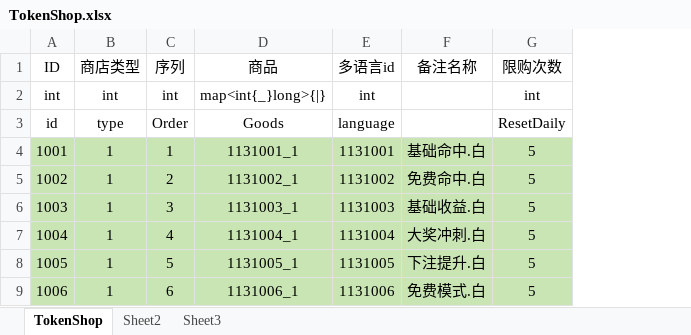
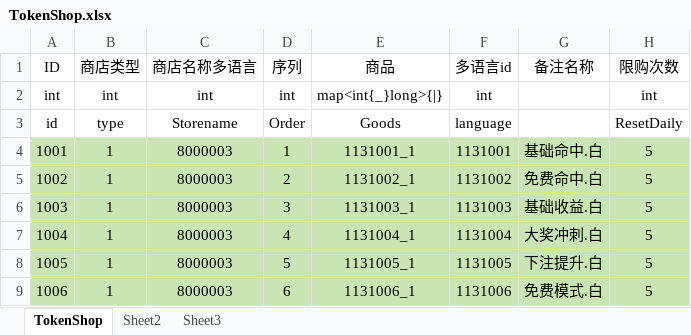
Before and after one commit to yanhailong/jjg2026, an Excel workbook: hall/resources/sample/TokenShop.xlsx, sheet TokenShop, drawn as a sheet; only a part is shown; values as stored, in another font and other column widths than the file's, no borders; the diff names each change by its address in the sheet, - before the commit and + after, or states it on an @@ line.

```diff
--- a/hall/resources/sample/TokenShop.xlsx (sheet TokenShop)
+++ b/hall/resources/sample/TokenShop.xlsx (sheet TokenShop)
+column C (商店名称多语言), rows 2-9: int | Storename | 8000003 | 8000003 | 8000003 | 8000003 | 8000003 | 8000003
```
Also changed, not shown: formulas that keep their value, hall/resources/sample/Chapterlevel.xlsx, hall/resources/sample/GameFunction.xlsx, 43 other files.
